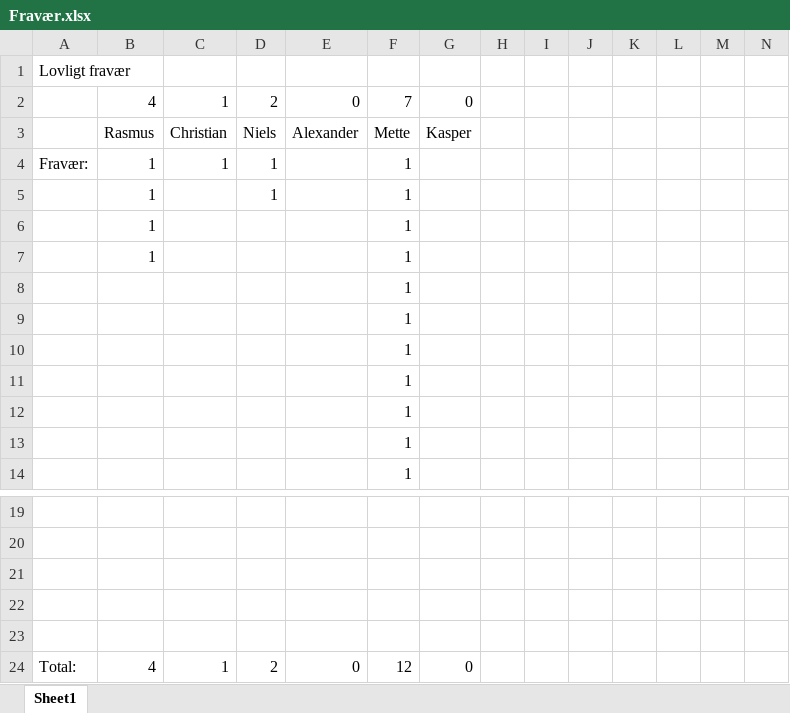
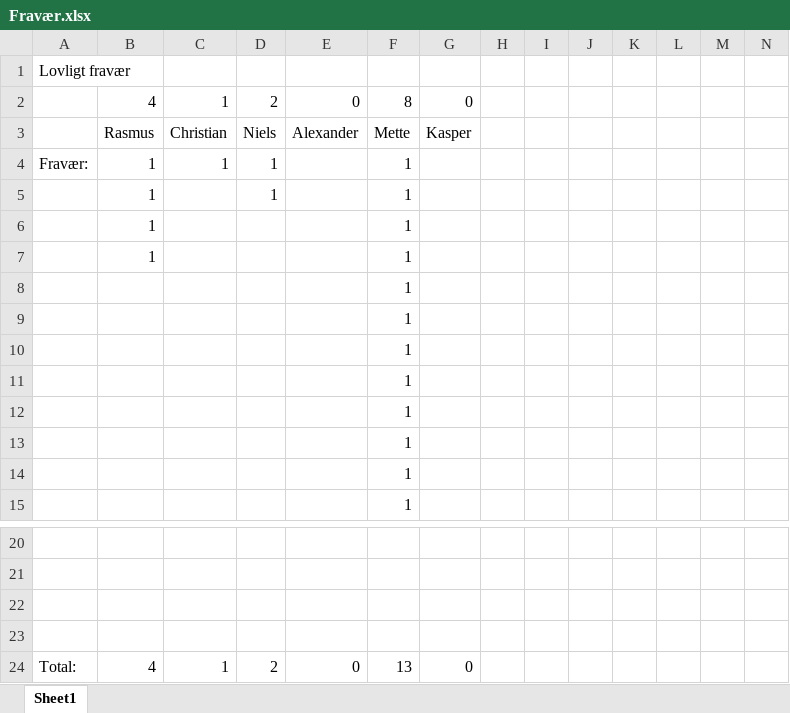
Before and after one commit to christianokeeffe/p4-sw407f13-aau-2013, an Excel workbook: Administratielt/Fravær.xlsx, sheet Sheet1, drawn as a sheet; only a part is shown, gaps mark what is left out; values as stored, in another font and other column widths than the file's, no borders; charts and pictures not drawn; removed rows and columns are numbered as before the commit, all else as after; rows hold the shown columns only; the diff names each change by its address in the sheet, - before the commit and + after, or states it on an @@ line.

```diff
--- a/Administratielt/Fravær.xlsx (sheet Sheet1)
+++ b/Administratielt/Fravær.xlsx (sheet Sheet1)
-F2: 7
+F2: 8
+row 9:  |  |  |  |  | 1
-row 23: (empty)
-F24: 12
+F24: 13
```
Also changed, not shown: charts or pictures.
